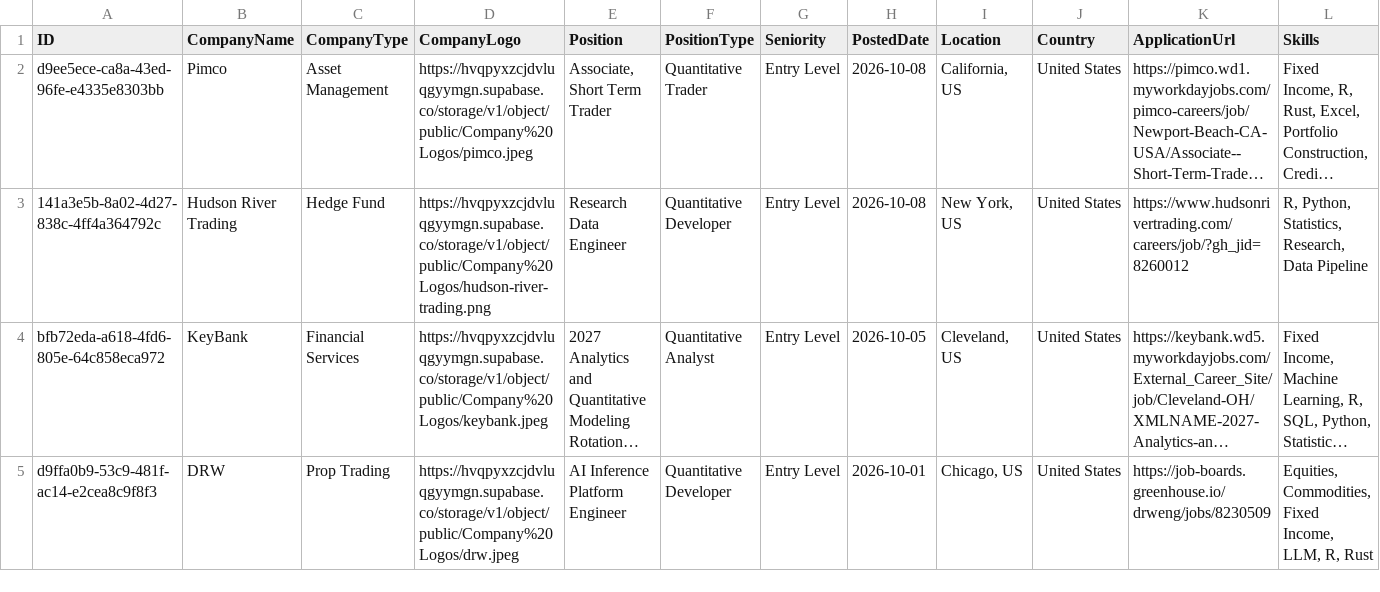
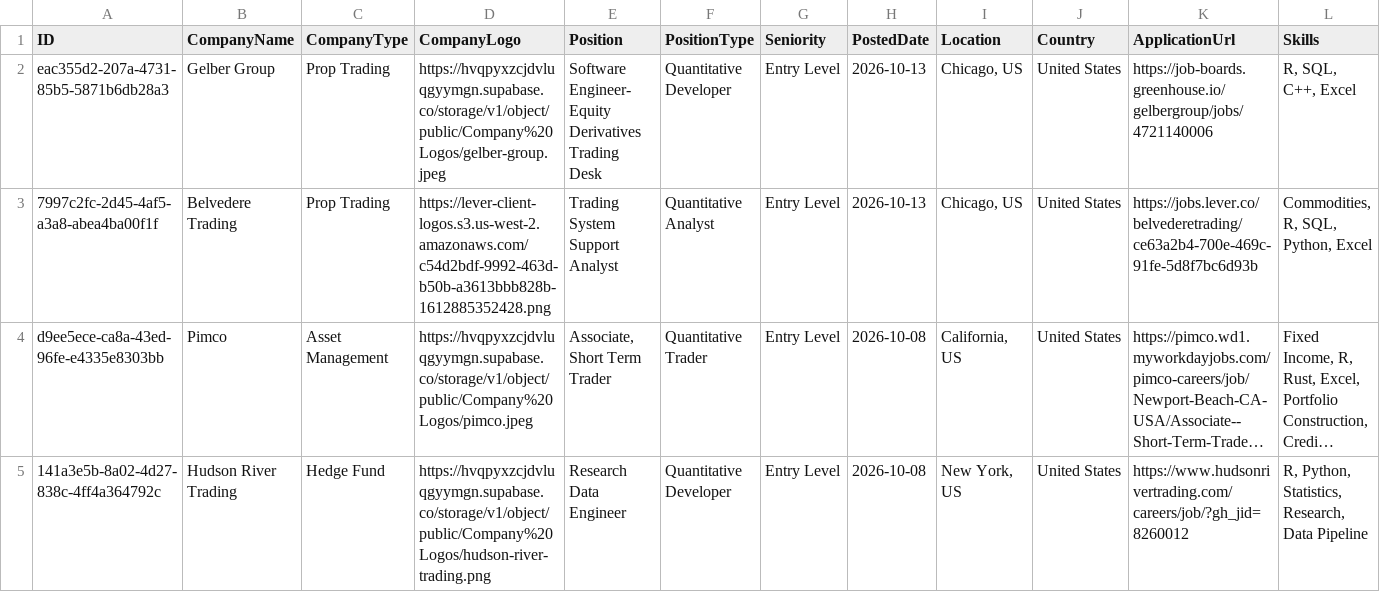
Before and after one commit to ibrahimmudassar/AutoOpenQuant, a CSV file: data.csv, drawn as a sheet; only a part is shown; the shorter side is filled out with more unchanged rows; long unchanged cells end in …; rows hold the shown columns only; the diff names each change by its address in the sheet, - before the commit and + after, or states it on an @@ line.

Commit message:
GitHub Actions Bot

```diff
--- a/data.csv
+++ b/data.csv
+row 2: eac355d2-207a-4731-85b5-5871b6db28a3 | Gelber Group | Prop Trading | https://hvqpyxzcjdvluqgyymgn.supabase.co/storage/v1/object/public/Company%20Logos/gelber-group.jpeg | Software Engineer- Equity Derivatives Trading Desk | Quantitative Developer | Entry Level | 2026-10-13 | Chicago, US | United States | https://job-boards.greenhouse.io/gelbergroup/jobs/4721140006 | R, SQL, C++, Excel
+row 3: 7997c2fc-2d45-4af5-a3a8-abea4ba00f1f | Belvedere Trading | Prop Trading | https://lever-client-logos.s3.us-west-2.amazonaws.com/c54d2bdf-9992-463d-b50b-a3613bbb828b-1612885352428.png | Trading System Support Analyst | Quantitative Analyst | Entry Level | 2026-10-13 | Chicago, US | United States | https://jobs.lever.co/belvederetrading/ce63a2b4-700e-469c-91fe-5d8f7bc6d93b | Commodities, R, SQL, Python, Excel
```
